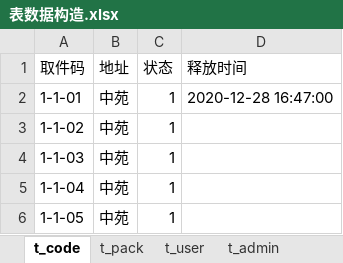
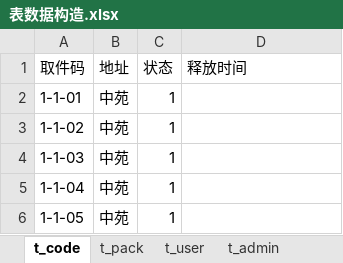
Before and after one commit to kirito66465/pack-java, an Excel workbook: src/main/resources/file/表数据构造.xlsx, sheet t_code, drawn as a sheet; only a part is shown; values as stored, in another font and other column widths than the file's, no borders; the diff names each change by its address in the sheet, - before the commit and + after, or states it on an @@ line.

```diff
--- a/src/main/resources/file/表数据构造.xlsx (sheet t_code)
+++ b/src/main/resources/file/表数据构造.xlsx (sheet t_code)
-D2 (释放时间): 2020-12-28 16:47:00
+D2 (释放时间): (empty)
```
Also changed, not shown: sheet t_pack, 17 other files.
